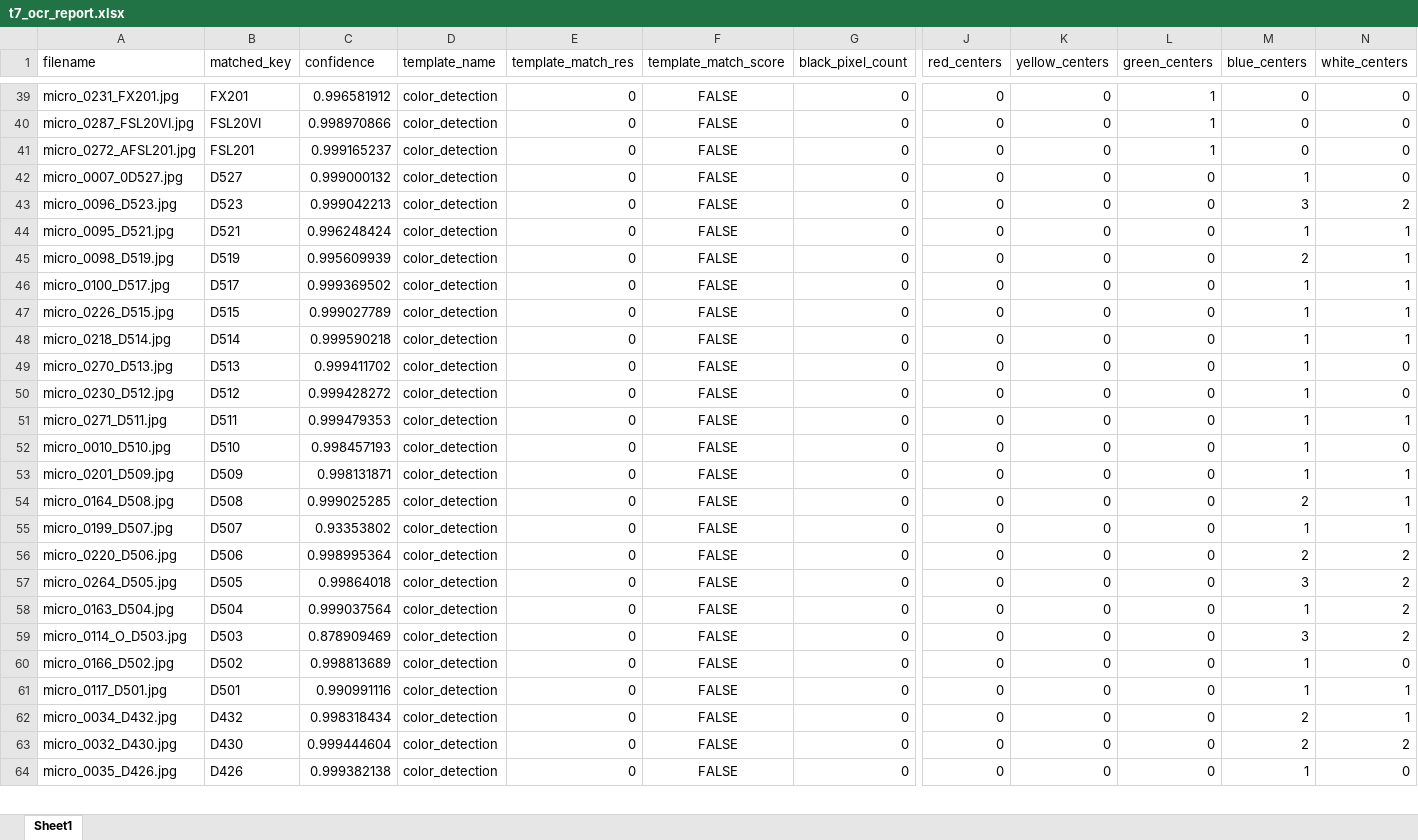
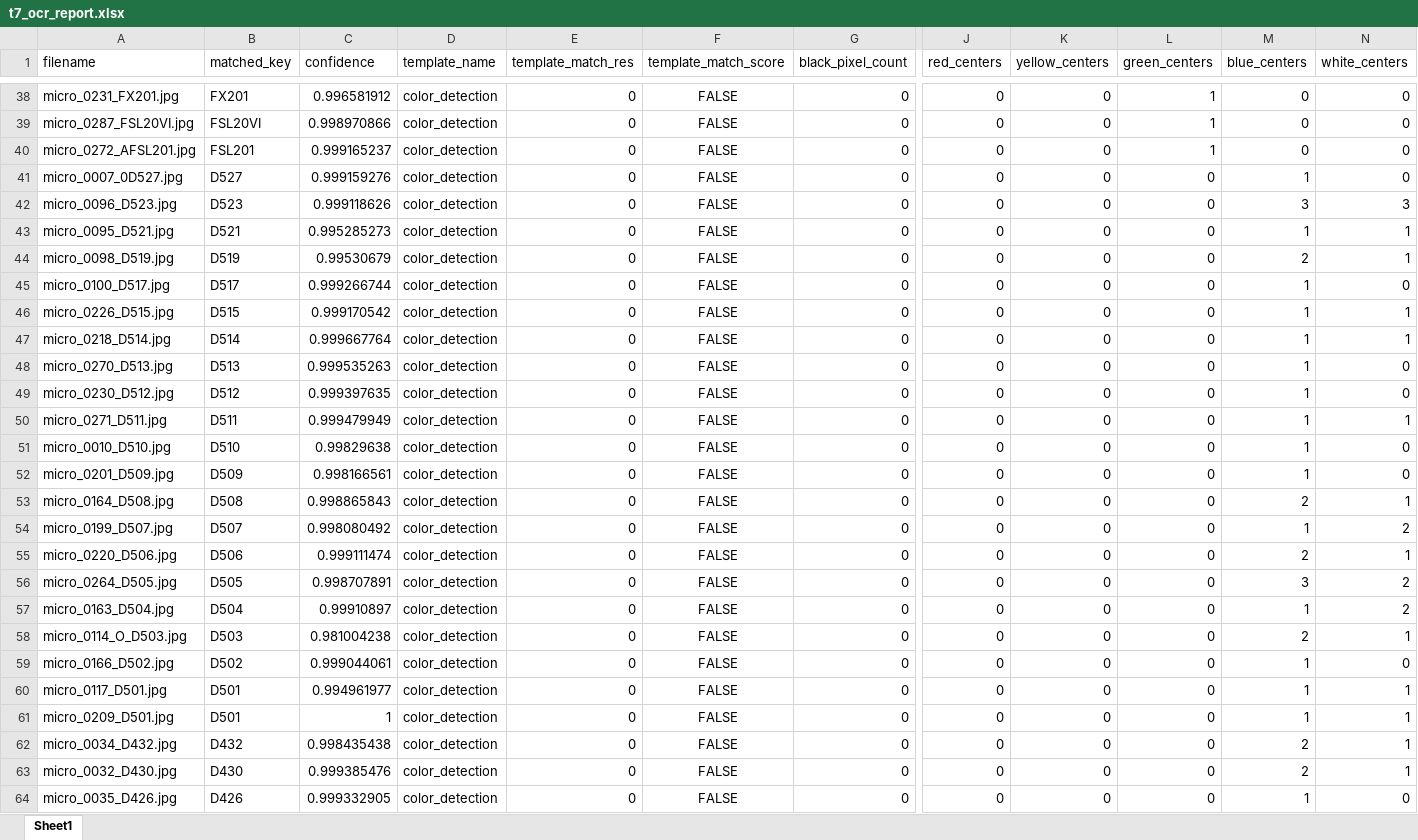
Before and after one commit to SAWRJJ/OCR-Project, an Excel workbook: template/t7_ocr_report.xlsx, sheet Sheet1, drawn as a sheet; only a part is shown, gaps mark what is left out; values as stored, in another font and other column widths than the file's, no borders; addresses are those after the commit; rows hold the shown columns only; the diff covers the shown part only; the diff names each change by its address in the sheet, - before the commit and + after, or states it on an @@ line.

```diff
--- a/template/t7_ocr_report.xlsx (sheet Sheet1)
+++ b/template/t7_ocr_report.xlsx (sheet Sheet1)
-C41 (confidence): 0.999000132
+C41 (confidence): 0.999159276
-C42 (confidence): 0.999042213
+C42 (confidence): 0.999118626
-N42 (white_centers): 2
+N42 (white_centers): 3
-C43 (confidence): 0.996248424
+C43 (confidence): 0.995285273
-C44 (confidence): 0.995609939
+C44 (confidence): 0.99530679
-C45 (confidence): 0.999369502
+C45 (confidence): 0.999266744
-N45 (white_centers): 1
+N45 (white_centers): 0
-C46 (confidence): 0.999027789
+C46 (confidence): 0.999170542
-C47 (confidence): 0.999590218
+C47 (confidence): 0.999667764
-C48 (confidence): 0.999411702
+C48 (confidence): 0.999535263
-C49 (confidence): 0.999428272
+C49 (confidence): 0.999397635
-C50 (confidence): 0.999479353
+C50 (confidence): 0.999479949
-C51 (confidence): 0.998457193
+C51 (confidence): 0.99829638
-C52 (confidence): 0.998131871
+C52 (confidence): 0.998166561
-N52 (white_centers): 1
+N52 (white_centers): 0
-C53 (confidence): 0.999025285
+C53 (confidence): 0.998865843
-C54 (confidence): 0.93353802
+C54 (confidence): 0.998080492
-N54 (white_centers): 1
+N54 (white_centers): 2
-C55 (confidence): 0.998995364
+C55 (confidence): 0.999111474
-N55 (white_centers): 2
+N55 (white_centers): 1
-C56 (confidence): 0.99864018
+C56 (confidence): 0.998707891
-C57 (confidence): 0.999037564
+C57 (confidence): 0.99910897
-C58 (confidence): 0.878909469
+C58 (confidence): 0.981004238
-M58 (blue_centers): 3
+M58 (blue_centers): 2
-N58 (white_centers): 2
+N58 (white_centers): 1
-C59 (confidence): 0.998813689
+C59 (confidence): 0.999044061
-C60 (confidence): 0.990991116
+C60 (confidence): 0.994961977
+row 61: micro_0209_D501.jpg | D501 | 1 | color_detection | 0 | FALSE | 0 | 0 | 0 | 0 | 1 | 1
-C62 (confidence): 0.998318434
+C62 (confidence): 0.998435438
-C63 (confidence): 0.999444604
+C63 (confidence): 0.999385476
-N63 (white_centers): 2
+N63 (white_centers): 1
-C64 (confidence): 0.999382138
+C64 (confidence): 0.999332905
```
Also changed, not shown: 2 added rows, 1 removed row and 86 edited cells elsewhere in this sheet, template/t2_ocr_report.xlsx, template/t9_ocr_report.xlsx, 3 other files.
